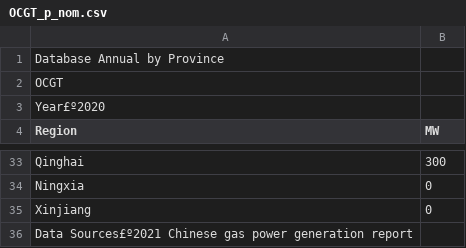
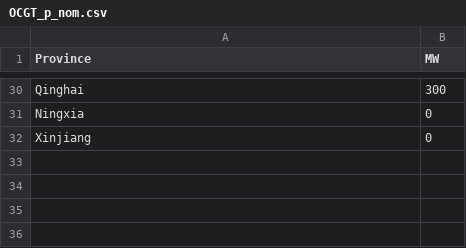
Before and after one commit to Xiaowei-Z/PyPSA-China, a CSV file: data/p_nom/OCGT_p_nom.csv, drawn as a sheet; only a part is shown, gaps mark what is left out; removed rows and columns are numbered as before the commit, all else as after; the diff names each change by its address in the sheet, - before the commit and + after, or states it on an @@ line.

Commit message:
Add files via upload

```diff
--- a/data/p_nom/OCGT_p_nom.csv
+++ b/data/p_nom/OCGT_p_nom.csv
-row 1: Database Annual by Province
-row 2: OCGT
-row 3: Year£º2020
-A1: Region
+A1: Province
-row 36: Data Sources£º2021 Chinese gas power generation report
```
